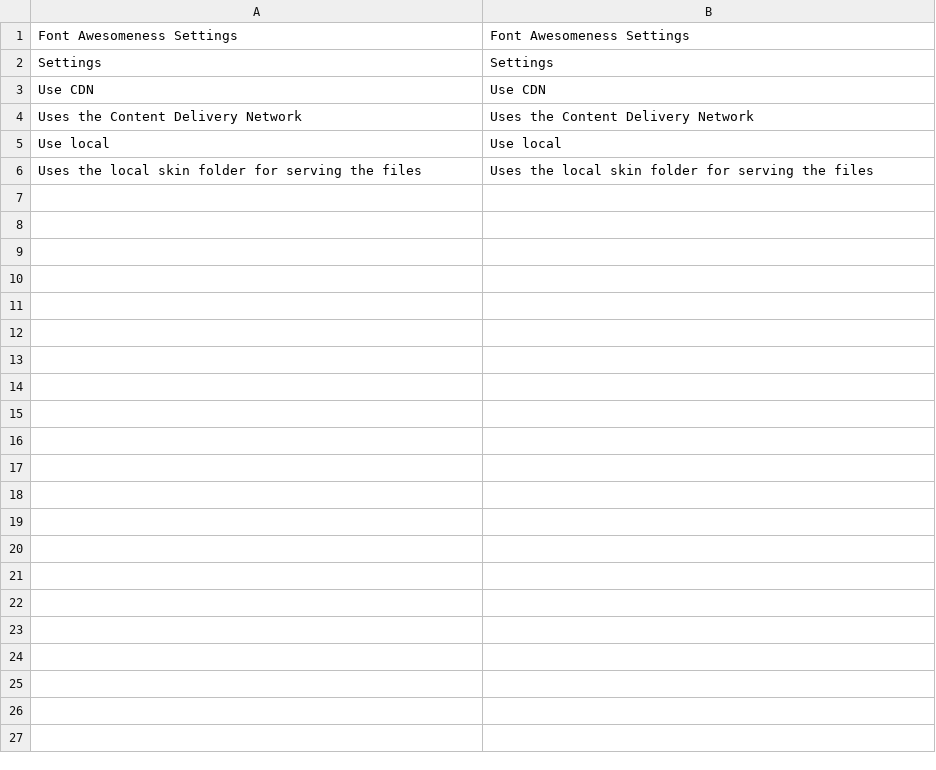
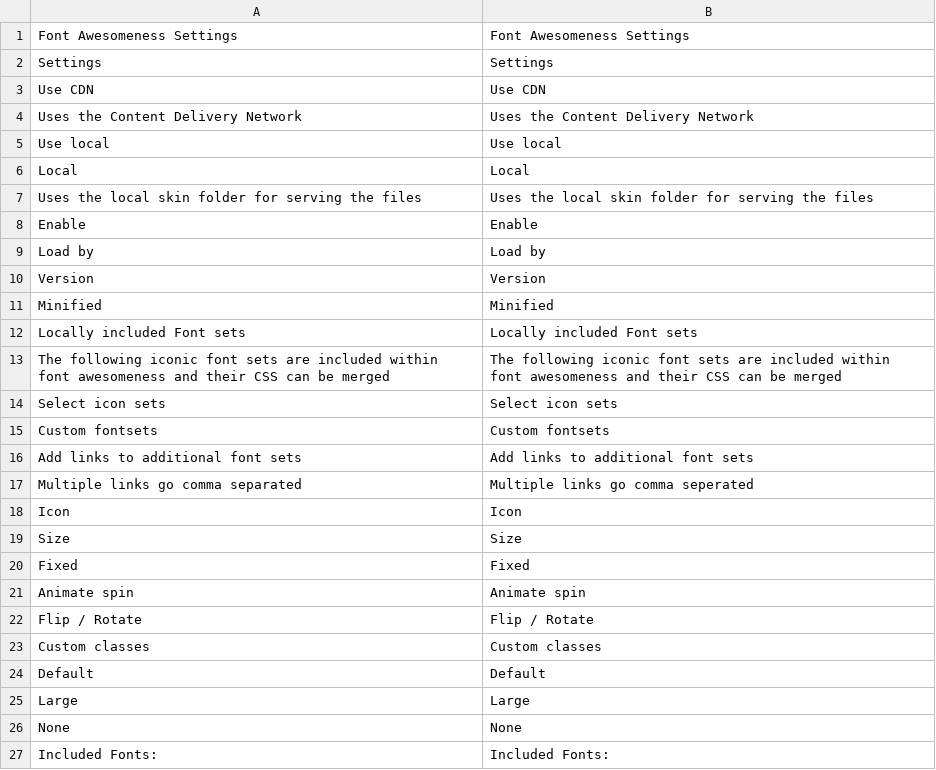
Before and after one commit to frosit/Frosit_Fontawesomeness, a CSV file: app/locale/en_US/Frosit_Fontawesomeness.csv, drawn as a sheet.

```diff
--- a/app/locale/en_US/Frosit_Fontawesomeness.csv
+++ b/app/locale/en_US/Frosit_Fontawesomeness.csv
@@ -5,2 +5,23 @@
 "Use local","Use local"
+"Local","Local"
 "Uses the local skin folder for serving the files","Uses the local skin folder for serving the files"
+"Enable","Enable"
+"Load by","Load by"
+"Version","Version"
+"Minified","Minified"
+"Locally included Font sets","Locally included Font sets"
+"The following iconic font sets are included within font awesomeness and their CSS can be merged","The following iconic font sets are included within font awesomeness and their CSS can be merged"
+"Select icon sets","Select icon sets"
+"Custom fontsets","Custom fontsets"
+"Add links to additional font sets","Add links to additional font sets"
+"Multiple links go comma separated","Multiple links go comma seperated"
+"Icon","Icon"
+"Size","Size"
+"Fixed","Fixed"
+"Animate spin","Animate spin"
+"Flip / Rotate","Flip / Rotate"
+"Custom classes","Custom classes"
+"Default","Default"
+"Large","Large"
+"None","None"
+"Included Fonts:","Included Fonts:"
```
Also changed, not shown: app/locale/nl_NL/Frosit_Fontawesomeness.csv, 18 other files.
